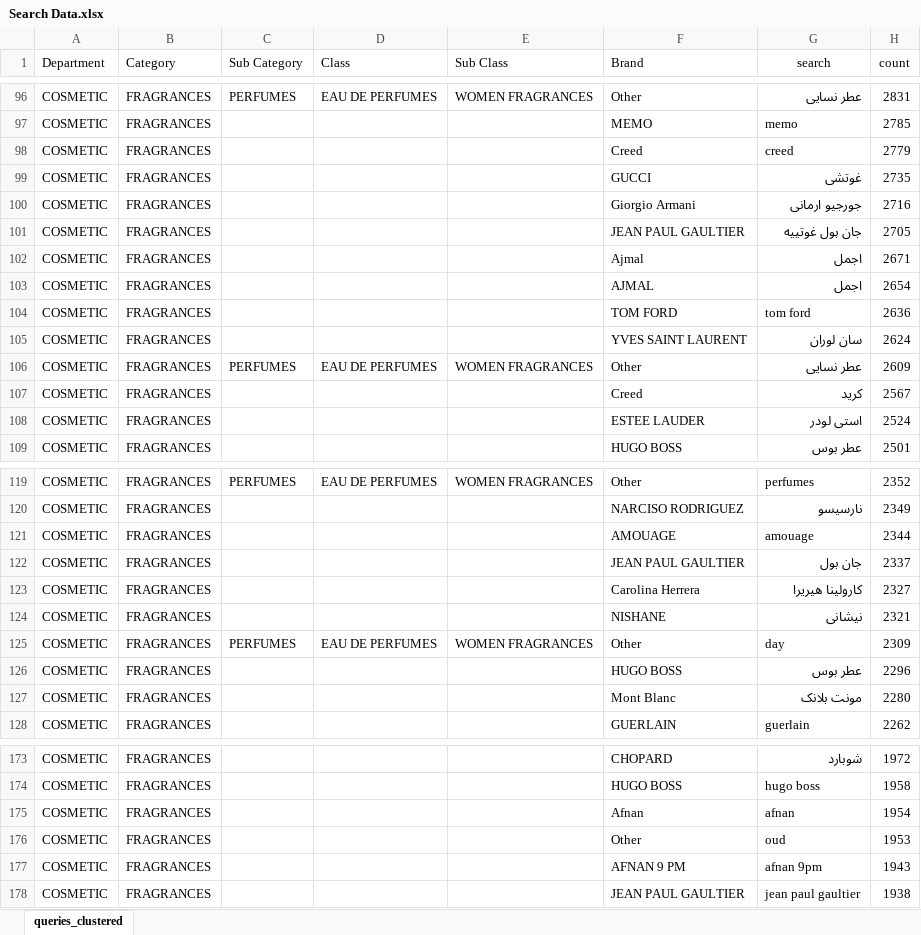
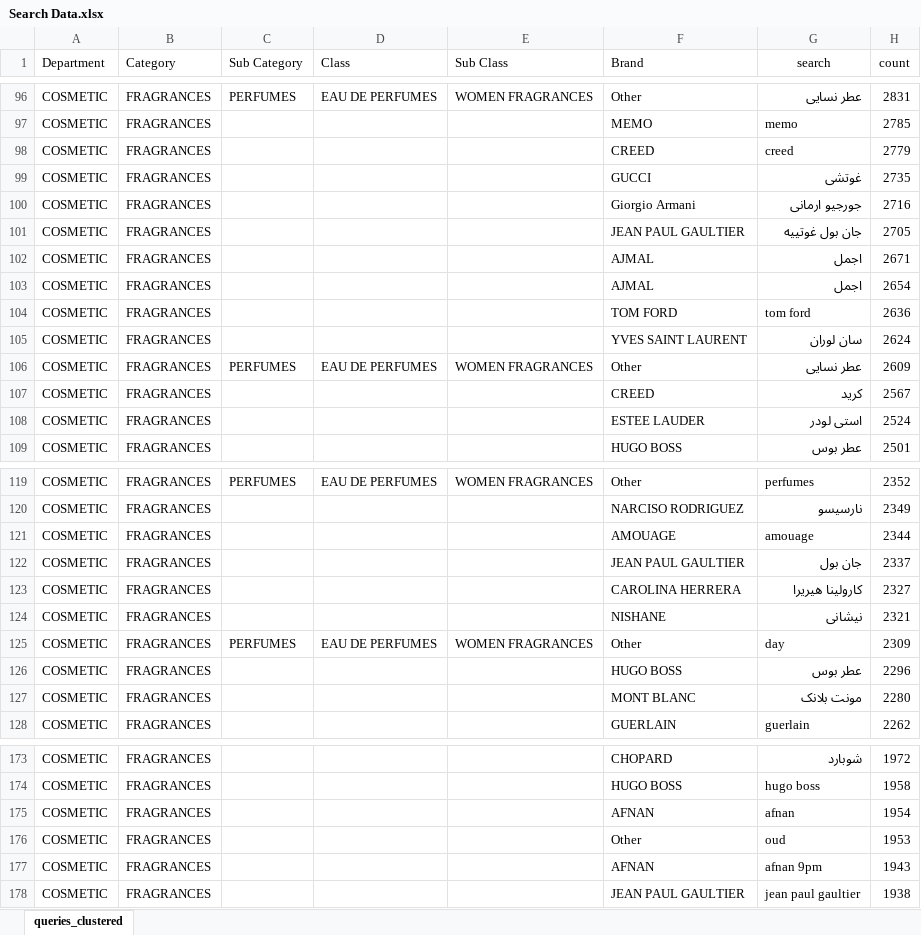
Before and after one commit to noureldeenloutah/search-analytics, an Excel workbook: Search Data.xlsx, sheet queries_clustered, drawn as a sheet; only a part is shown, gaps mark what is left out; values as stored, in another font and other column widths than the file's, no borders; the diff covers the shown part only; the diff names each change by its address in the sheet, - before the commit and + after, or states it on an @@ line.

Commit message:
Beauty6

```diff
--- a/Search Data.xlsx (sheet queries_clustered)
+++ b/Search Data.xlsx (sheet queries_clustered)
-F98 (Brand): Creed
+F98 (Brand): CREED
-F102 (Brand): Ajmal
+F102 (Brand): AJMAL
-F107 (Brand): Creed
+F107 (Brand): CREED
-F123 (Brand): Carolina Herrera
+F123 (Brand): CAROLINA HERRERA
-F127 (Brand): Mont Blanc
+F127 (Brand): MONT BLANC
-F175 (Brand): Afnan
+F175 (Brand): AFNAN
-F177 (Brand): AFNAN 9 PM
+F177 (Brand): AFNAN
```
Also changed, not shown: 112 edited cells elsewhere in this sheet.
